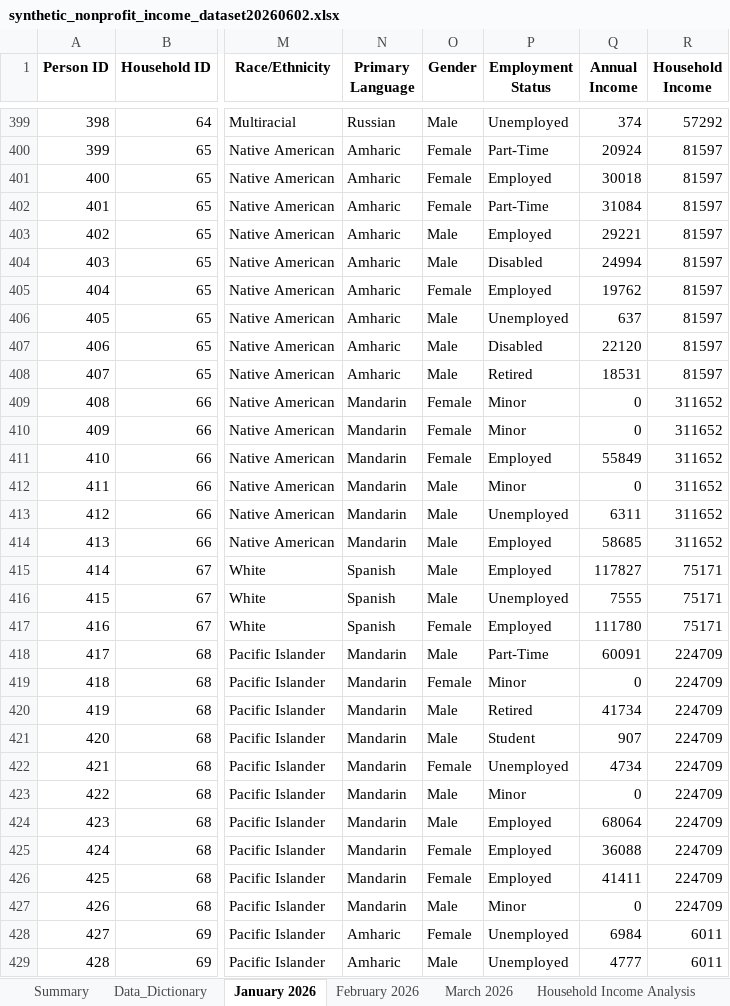
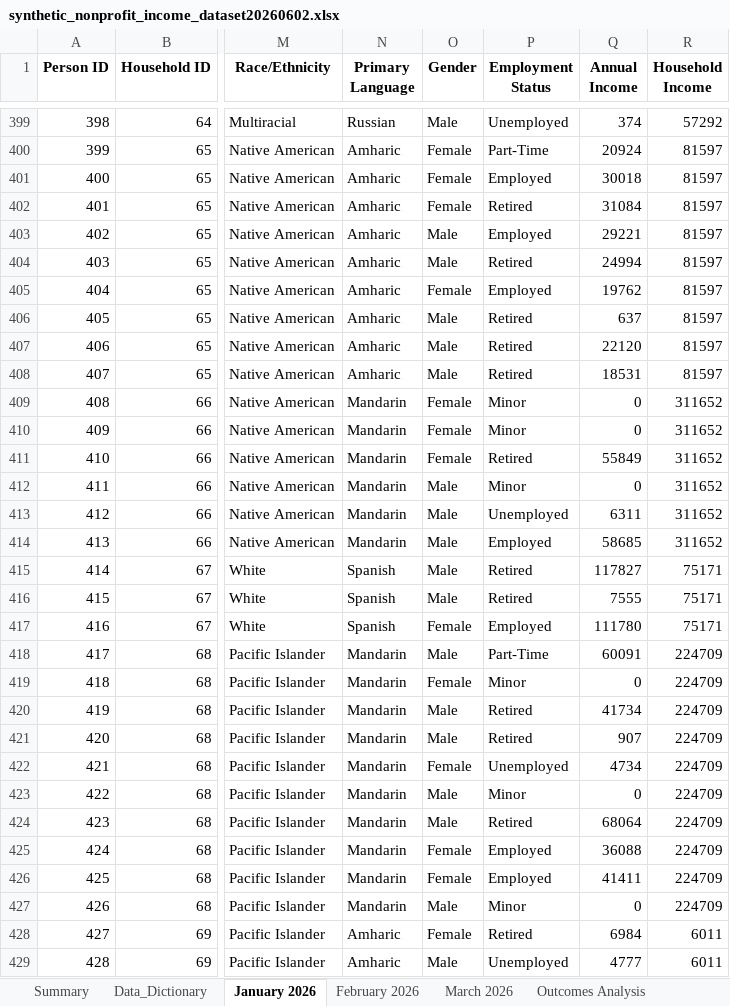
Before and after one commit to jeremynathan/ai-nonprofits, an Excel workbook: synthetic_nonprofit_income_dataset20260602.xlsx, sheet January 2026, drawn as a sheet; only a part is shown, gaps mark what is left out; values as stored, in another font and other column widths than the file's, no borders; the diff covers the shown part only; the diff names each change by its address in the sheet, - before the commit and + after, or states it on an @@ line.

```diff
--- a/synthetic_nonprofit_income_dataset20260602.xlsx (sheet January 2026)
+++ b/synthetic_nonprofit_income_dataset20260602.xlsx (sheet January 2026)
-sheet tab: Household Income Analysis
+sheet tab: Outcomes Analysis
-P402 (Employment Status): Part-Time
+P402 (Employment Status): Retired
-P404 (Employment Status): Disabled
+P404 (Employment Status): Retired
-P406 (Employment Status): Unemployed
+P406 (Employment Status): Retired
-P407 (Employment Status): Disabled
+P407 (Employment Status): Retired
-P411 (Employment Status): Employed
+P411 (Employment Status): Retired
-P415 (Employment Status): Employed
+P415 (Employment Status): Retired
-P416 (Employment Status): Unemployed
+P416 (Employment Status): Retired
-P421 (Employment Status): Student
+P421 (Employment Status): Retired
-P424 (Employment Status): Employed
+P424 (Employment Status): Retired
-P428 (Employment Status): Unemployed
+P428 (Employment Status): Retired
```
Also changed, not shown: 556 edited cells elsewhere in this sheet, sheet March 2026, sheet February 2026, charts or pictures.
